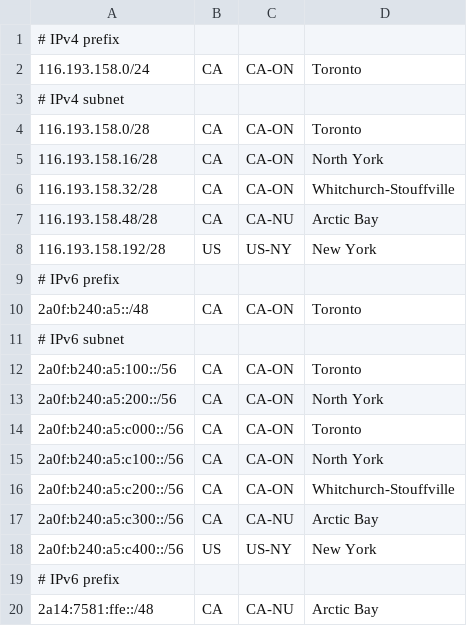
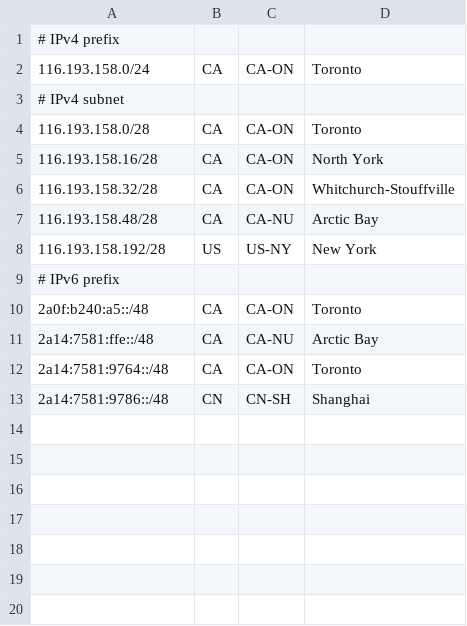
Before and after one commit to alstra-solutions/AS212387-landing-page, a CSV file: geofeed.csv, drawn as a sheet.

Commit message:
Update IPv6 geofeed prefixes and locations

```diff
--- a/geofeed.csv
+++ b/geofeed.csv
@@ -10,11 +10,4 @@
 2a0f:b240:a5::/48,CA,CA-ON,Toronto,
-# IPv6 subnet
-2a0f:b240:a5:100::/56,CA,CA-ON,Toronto,
-2a0f:b240:a5:200::/56,CA,CA-ON,North York,
-2a0f:b240:a5:c000::/56,CA,CA-ON,Toronto,
-2a0f:b240:a5:c100::/56,CA,CA-ON,North York,
-2a0f:b240:a5:c200::/56,CA,CA-ON,Whitchurch-Stouffville,
-2a0f:b240:a5:c300::/56,CA,CA-NU,Arctic Bay,
-2a0f:b240:a5:c400::/56,US,US-NY,New York,
-# IPv6 prefix
 2a14:7581:ffe::/48,CA,CA-NU,Arctic Bay,
+2a14:7581:9764::/48,CA,CA-ON,Toronto,
+2a14:7581:9786::/48,CN,CN-SH,Shanghai,
```
